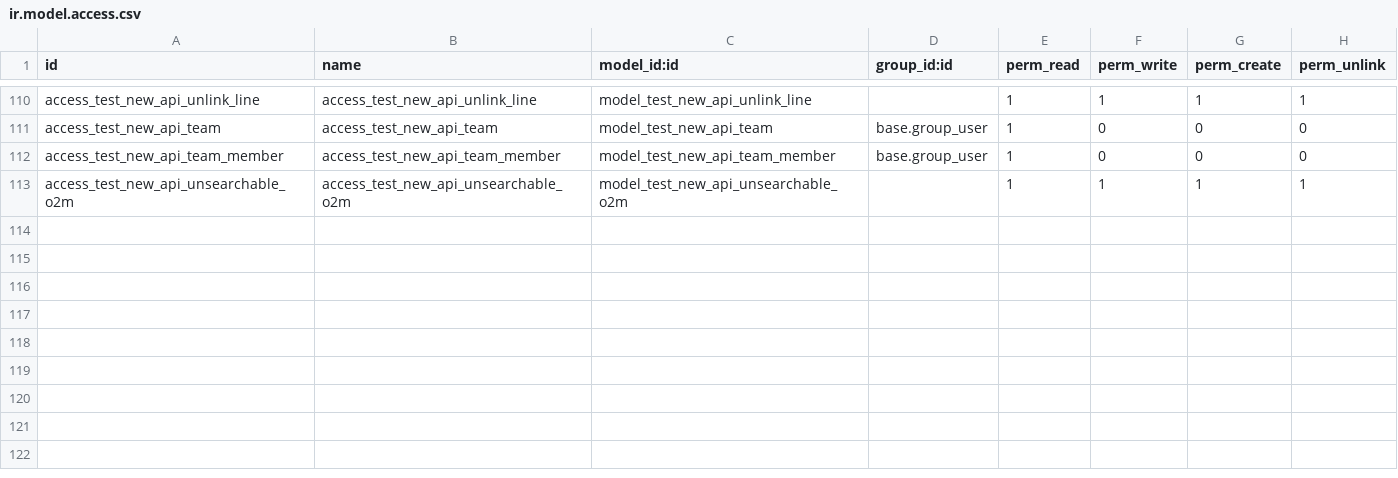
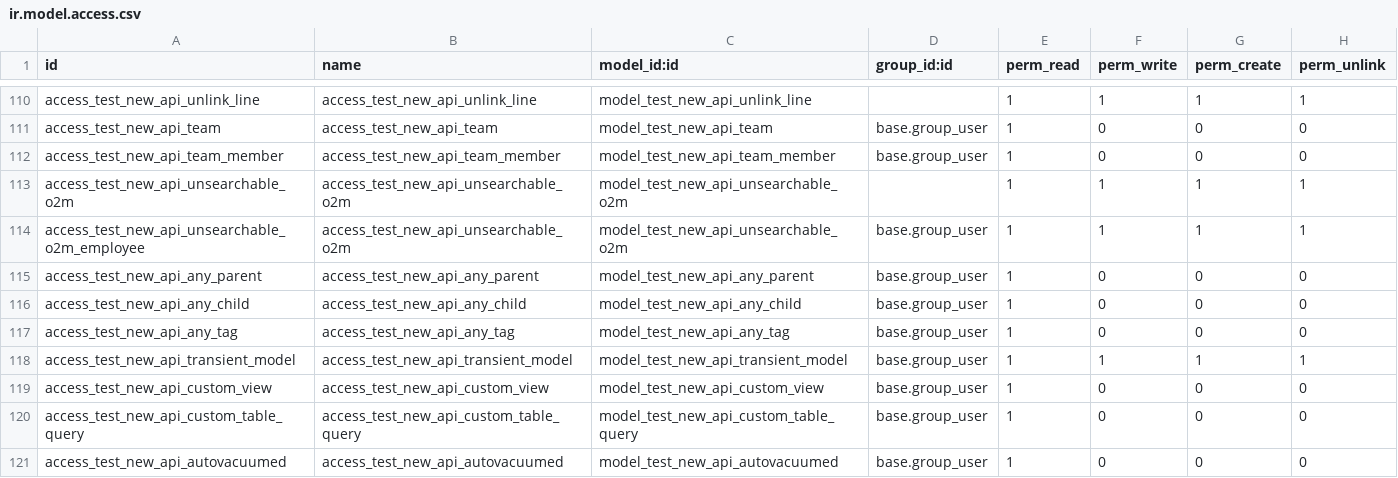
Before and after one commit to acsone/odoo, a CSV file: odoo/addons/test_new_api/security/ir.model.access.csv, drawn as a sheet; only a part is shown, gaps mark what is left out.

Commit message:
[FIX] base: autovacuum not working
This bug was introduced from this commit 21ca976

This commit fixes it.

closes odoo/odoo#151278

X-original-commit: 84421abf7a9125ae9c02867397d96d8a28321dd4
Signed-off-by: Denis Ledoux (dle) <dle@odoo.com>
Signed-off-by: Rahul Prajapati (rapr) <rapr@odoo.com>

```diff
--- a/odoo/addons/test_new_api/security/ir.model.access.csv
+++ b/odoo/addons/test_new_api/security/ir.model.access.csv
@@ -113 +113,9 @@ access_test_new_api_team_member,access_test_new_api_team_member,model_test_new_a
 access_test_new_api_unsearchable_o2m,access_test_new_api_unsearchable_o2m,model_test_new_api_unsearchable_o2m,,1,1,1,1
+access_test_new_api_unsearchable_o2m_employee,access_test_new_api_unsearchable_o2m,model_test_new_api_unsearchable_o2m,base.group_user,1,1,1,1
+access_test_new_api_any_parent,access_test_new_api_any_parent,model_test_new_api_any_parent,base.group_user,1,0,0,0
+access_test_new_api_any_child,access_test_new_api_any_child,model_test_new_api_any_child,base.group_user,1,0,0,0
+access_test_new_api_any_tag,access_test_new_api_any_tag,model_test_new_api_any_tag,base.group_user,1,0,0,0
+access_test_new_api_transient_model,access_test_new_api_transient_model,model_test_new_api_transient_model,base.group_user,1,1,1,1
+access_test_new_api_custom_view,access_test_new_api_custom_view,model_test_new_api_custom_view,base.group_user,1,0,0,0
+access_test_new_api_custom_table_query,access_test_new_api_custom_table_query,model_test_new_api_custom_table_query,base.group_user,1,0,0,0
+access_test_new_api_autovacuumed,access_test_new_api_autovacuumed,model_test_new_api_autovacuumed,base.group_user,1,0,0,0
```
Also changed, not shown: 4 other files.
